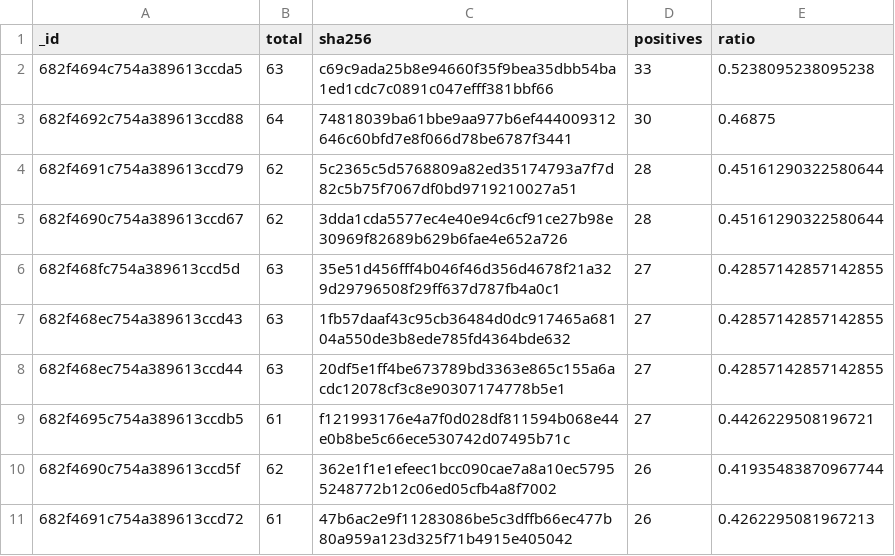
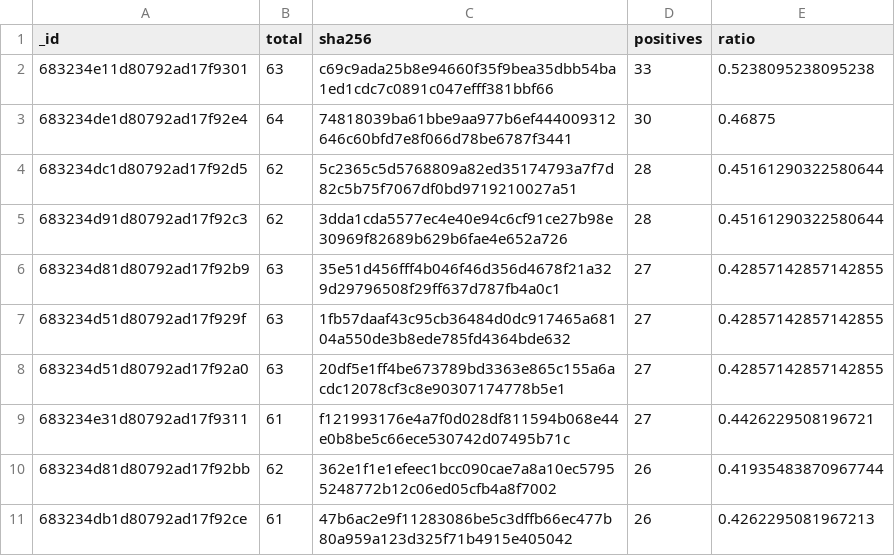
Before and after one commit to alvarodcastro/virus-total-data-analysis, a CSV file: results/top_muestras.csv, drawn as a sheet.

```diff
--- a/results/top_muestras.csv
+++ b/results/top_muestras.csv
@@ -1,11 +1,11 @@
 _id,total,sha256,positives,ratio
-682f4694c754a389613ccda5,63,c69c9ada25b8e94660f35f9bea35dbb54ba1ed1cdc7c0891c047efff381bbf66,33,0.5238095238095238
-682f4692c754a389613ccd88,64,74818039ba61bbe9aa977b6ef444009312646c60bfd7e8f066d78be6787f3441,30,0.46875
-682f4691c754a389613ccd79,62,5c2365c5d5768809a82ed35174793a7f7d82c5b75f7067df0bd9719210027a51,28,0.45161290322580644
-682f4690c754a389613ccd67,62,3dda1cda5577ec4e40e94c6cf91ce27b98e30969f82689b629b6fae4e652a726,28,0.45161290322580644
-682f468fc754a389613ccd5d,63,35e51d456fff4b046f46d356d4678f21a329d29796508f29ff637d787fb4a0c1,27,0.42857142857142855
-682f468ec754a389613ccd43,63,1fb57daaf43c95cb36484d0dc917465a68104a550de3b8ede785fd4364bde632,27,0.42857142857142855
-682f468ec754a389613ccd44,63,20df5e1ff4be673789bd3363e865c155a6acdc12078cf3c8e90307174778b5e1,27,0.42857142857142855
-682f4695c754a389613ccdb5,61,f121993176e4a7f0d028df811594b068e44e0b8be5c66ece530742d07495b71c,27,0.4426229508196721
-682f4690c754a389613ccd5f,62,362e1f1e1efeec1bcc090cae7a8a10ec57955248772b12c06ed05cfb4a8f7002,26,0.41935483870967744
-682f4691c754a389613ccd72,61,47b6ac2e9f11283086be5c3dffb66ec477b80a959a123d325f71b4915e405042,26,0.4262295081967213
+683234e11d80792ad17f9301,63,c69c9ada25b8e94660f35f9bea35dbb54ba1ed1cdc7c0891c047efff381bbf66,33,0.5238095238095238
+683234de1d80792ad17f92e4,64,74818039ba61bbe9aa977b6ef444009312646c60bfd7e8f066d78be6787f3441,30,0.46875
+683234dc1d80792ad17f92d5,62,5c2365c5d5768809a82ed35174793a7f7d82c5b75f7067df0bd9719210027a51,28,0.45161290322580644
+683234d91d80792ad17f92c3,62,3dda1cda5577ec4e40e94c6cf91ce27b98e30969f82689b629b6fae4e652a726,28,0.45161290322580644
+683234d81d80792ad17f92b9,63,35e51d456fff4b046f46d356d4678f21a329d29796508f29ff637d787fb4a0c1,27,0.42857142857142855
+683234d51d80792ad17f929f,63,1fb57daaf43c95cb36484d0dc917465a68104a550de3b8ede785fd4364bde632,27,0.42857142857142855
+683234d51d80792ad17f92a0,63,20df5e1ff4be673789bd3363e865c155a6acdc12078cf3c8e90307174778b5e1,27,0.42857142857142855
+683234e31d80792ad17f9311,61,f121993176e4a7f0d028df811594b068e44e0b8be5c66ece530742d07495b71c,27,0.4426229508196721
+683234d81d80792ad17f92bb,62,362e1f1e1efeec1bcc090cae7a8a10ec57955248772b12c06ed05cfb4a8f7002,26,0.41935483870967744
+683234db1d80792ad17f92ce,61,47b6ac2e9f11283086be5c3dffb66ec477b80a959a123d325f71b4915e405042,26,0.4262295081967213
```
Also changed, not shown: results/children_compartidos.csv, results/children_por_muestra.csv, 15 other files.
